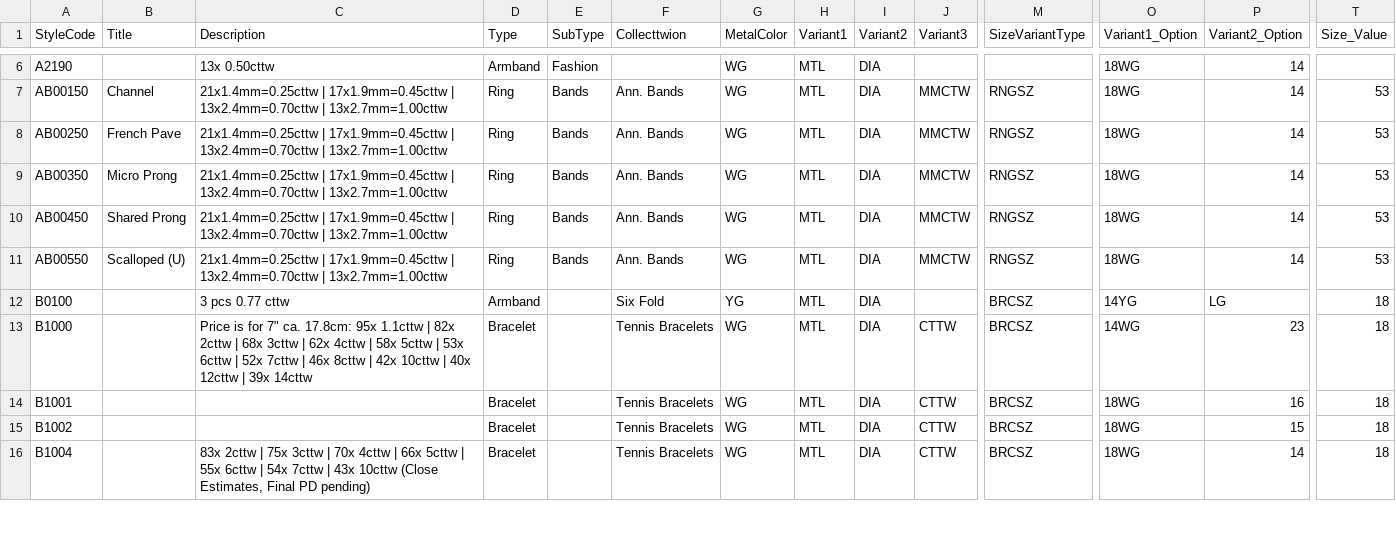
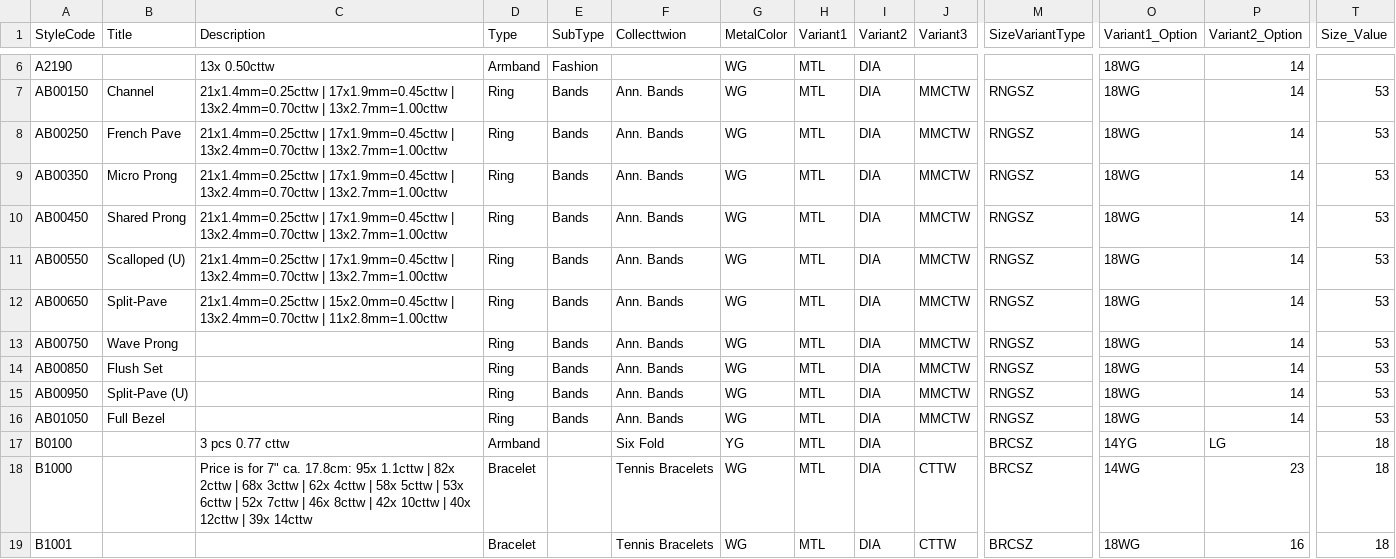
Before and after one commit to niravpmehta/jewelry-data, a CSV file: styles.csv, drawn as a sheet; only a part is shown, gaps mark what is left out; the shorter side is filled out with more unchanged rows; rows hold the shown columns only; the diff names each change by its address in the sheet, - before the commit and + after, or states it on an @@ line.

Commit message:
Sync styles.csv

```diff
--- a/styles.csv
+++ b/styles.csv
+row 12: AB00650 | Split-Pave | 21x1.4mm=0.25cttw | 15x2.0mm=0.45cttw | 13x2.4mm=0.70cttw | 11x2.8mm=1.00cttw | Ring | Bands | Ann. Bands | WG | MTL | DIA | MMCTW | RNGSZ | 18WG | 14 | 53
+row 13: AB00750 | Wave Prong |  | Ring | Bands | Ann. Bands | WG | MTL | DIA | MMCTW | RNGSZ | 18WG | 14 | 53
+row 14: AB00850 | Flush Set |  | Ring | Bands | Ann. Bands | WG | MTL | DIA | MMCTW | RNGSZ | 18WG | 14 | 53
+row 15: AB00950 | Split-Pave (U) |  | Ring | Bands | Ann. Bands | WG | MTL | DIA | MMCTW | RNGSZ | 18WG | 14 | 53
+row 16: AB01050 | Full Bezel |  | Ring | Bands | Ann. Bands | WG | MTL | DIA | MMCTW | RNGSZ | 18WG | 14 | 53
```
